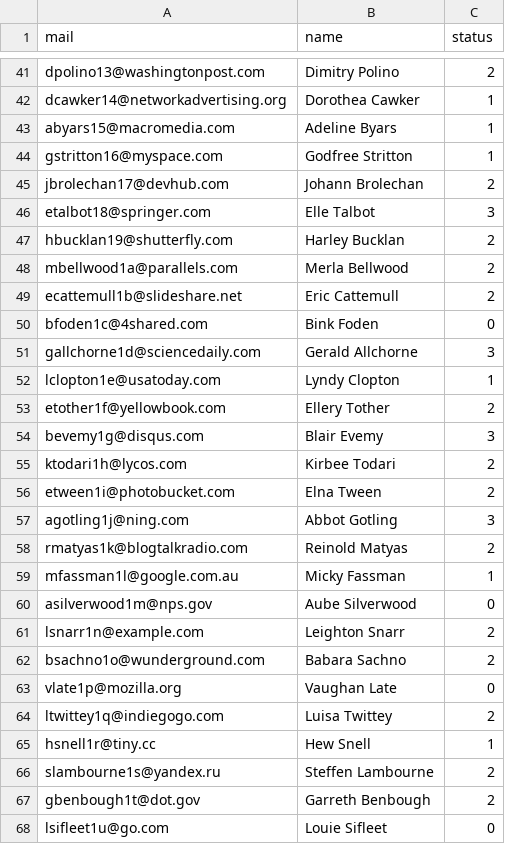
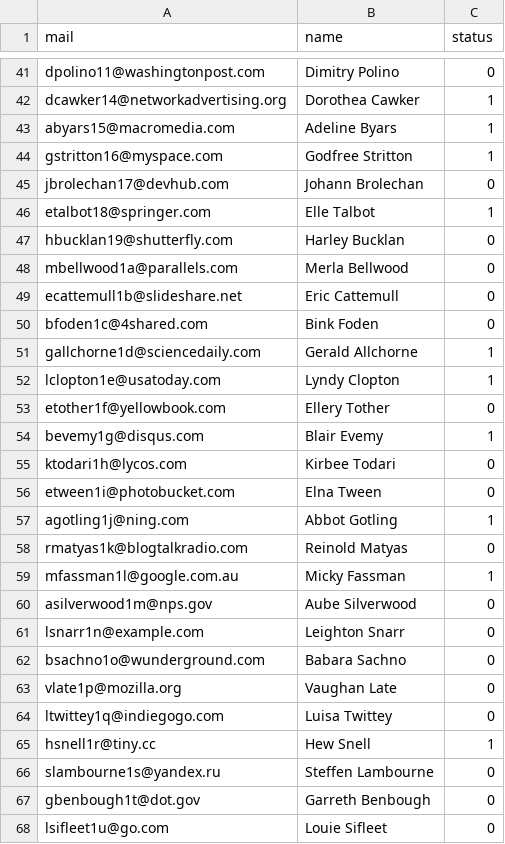
Before and after one commit to structief/skematik, a CSV file: images/api/mock_data_participants.csv, drawn as a sheet; only a part is shown, gaps mark what is left out; the diff covers the shown part only; the diff names each change by its address in the sheet, - before the commit and + after, or states it on an @@ line.

```diff
--- a/images/api/mock_data_participants.csv
+++ b/images/api/mock_data_participants.csv
-A41 (mail): dpolino13@washingtonpost.com
+A41 (mail): dpolino11@washingtonpost.com
-C41 (status): 2
+C41 (status): 0
-C45 (status): 2
+C45 (status): 0
-C46 (status): 3
+C46 (status): 1
-C47:C49 (status): 2
+C47:C49 (status): 0
-C51 (status): 3
+C51 (status): 1
-C53 (status): 2
+C53 (status): 0
-C54 (status): 3
+C54 (status): 1
-C55:C56 (status): 2
+C55:C56 (status): 0
-C57 (status): 3
+C57 (status): 1
-C58 (status): 2
+C58 (status): 0
-C61:C62 (status): 2
+C61:C62 (status): 0
-C64 (status): 2
+C64 (status): 0
-C66:C67 (status): 2
+C66:C67 (status): 0
```
Also changed, not shown: 70 edited cells elsewhere in this file, 3 other files.
